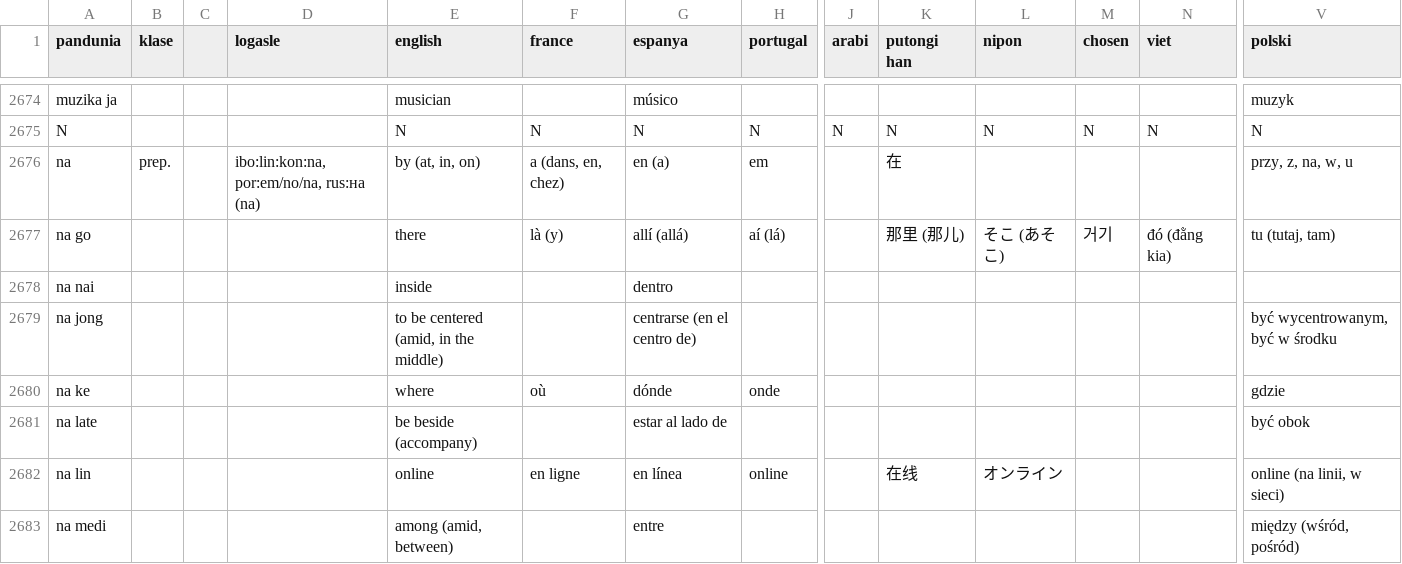
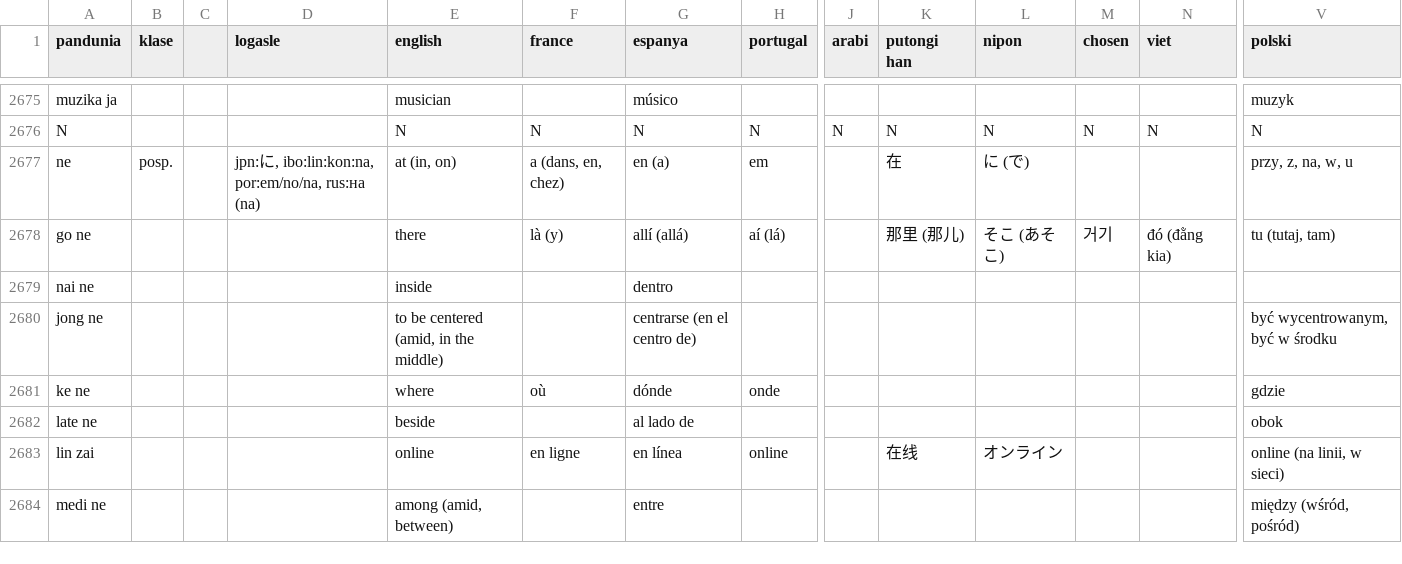
Before and after one commit to jkunimune/pandunia, a CSV file: pandunia-loge.csv, drawn as a sheet; only a part is shown, gaps mark what is left out; removed rows and columns are numbered as before the commit, all else as after; rows hold the shown columns only; the diff covers the shown part only; the diff names each change by its address in the sheet, - before the commit and + after, or states it on an @@ line.

Commit message:
chen poze loga vo pos poze loga do mute fa

```diff
--- a/pandunia-loge.csv
+++ b/pandunia-loge.csv
-A2677 (pandunia): na
+A2677 (pandunia): ne
-B2677 (klase): prep.
+B2677 (klase): posp.
-D2677 (logasle): ibo:lin:kon:na, por:em/no/na, rus:на (na)
+D2677 (logasle): jpn:に, ibo:lin:kon:na, por:em/no/na, rus:на (na)
-E2677 (english): by (at, in, on)
+E2677 (english): at (in, on)
-L2677 (nipon): (empty)
+L2677 (nipon): に (で)
-A2678 (pandunia): na go
+A2678 (pandunia): go ne
-A2679 (pandunia): na nai
+A2679 (pandunia): nai ne
-A2680 (pandunia): na jong
+A2680 (pandunia): jong ne
-A2681 (pandunia): na ke
+A2681 (pandunia): ke ne
-row 2681: na late |  |  |  | be beside (accompany) |  | estar al lado de |  |  |  |  |  |  | być obok
+row 2682: late ne |  |  |  | beside |  | al lado de |  |  |  |  |  |  | obok
-A2683 (pandunia): na lin
+A2683 (pandunia): lin zai
-A2684 (pandunia): na medi
+A2684 (pandunia): medi ne
```
Also changed, not shown: 3 added rows, 1 removed row and 36 edited cells elsewhere in this file.
